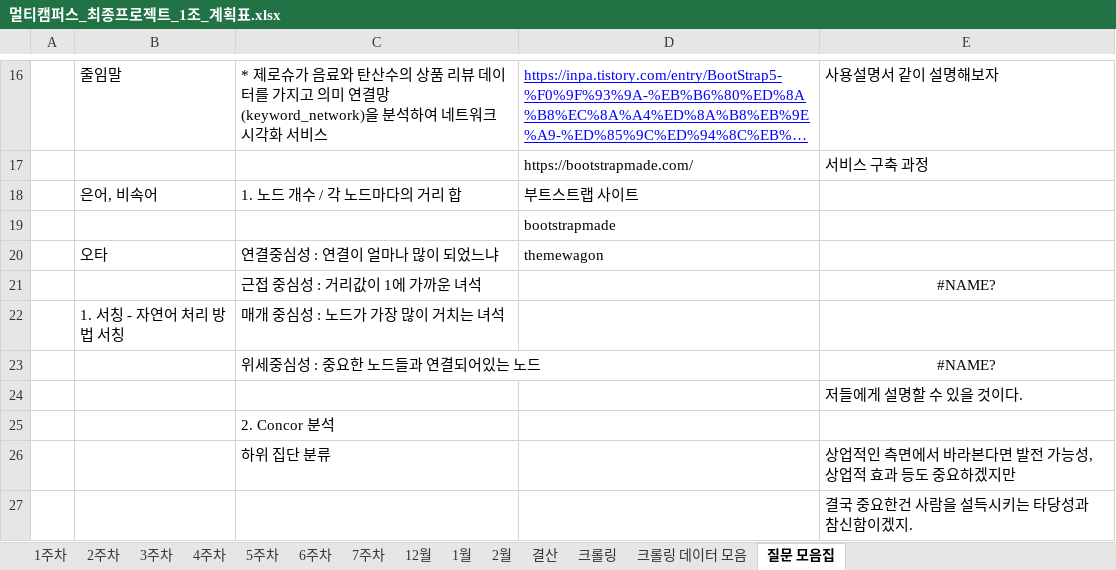
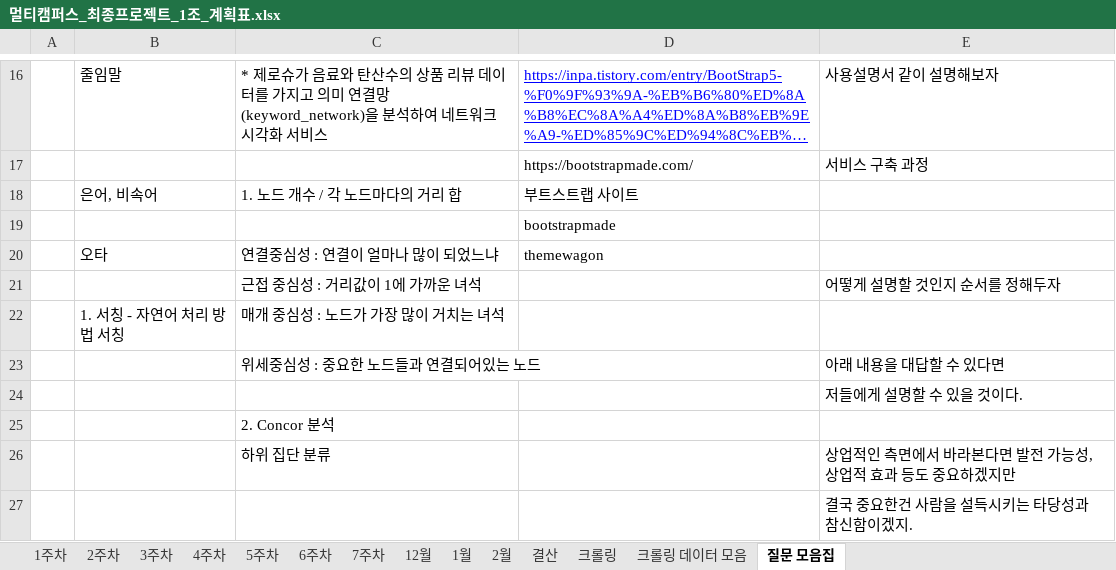
Before and after one commit to JUICE-JinHyeong/multicampus_final_First, an Excel workbook: final_project/프로젝트 필요 양식/멀티캠퍼스_최종프로젝트_1조_계획표.xlsx, sheet 질문 모음집, drawn as a sheet; only a part is shown, gaps mark what is left out; long unchanged cells end in …; values as stored, in another font and other column widths than the file's, no borders; the diff names each change by its address in the sheet, - before the commit and + after, or states it on an @@ line.

```diff
--- a/final_project/프로젝트 필요 양식/멀티캠퍼스_최종프로젝트_1조_계획표.xlsx (sheet 질문 모음집)
+++ b/final_project/프로젝트 필요 양식/멀티캠퍼스_최종프로젝트_1조_계획표.xlsx (sheet 질문 모음집)
-E21: #NAME?
+E21: 어떻게 설명할 것인지 순서를 정해두자
-E21 alignment: center
+E21 alignment: left
-E23: #NAME?
+E23: 아래 내용을 대답할 수 있다면
-E23 alignment: center
+E23 alignment: left
```
Also changed, not shown: sheet 3주차, sheet 결산.
